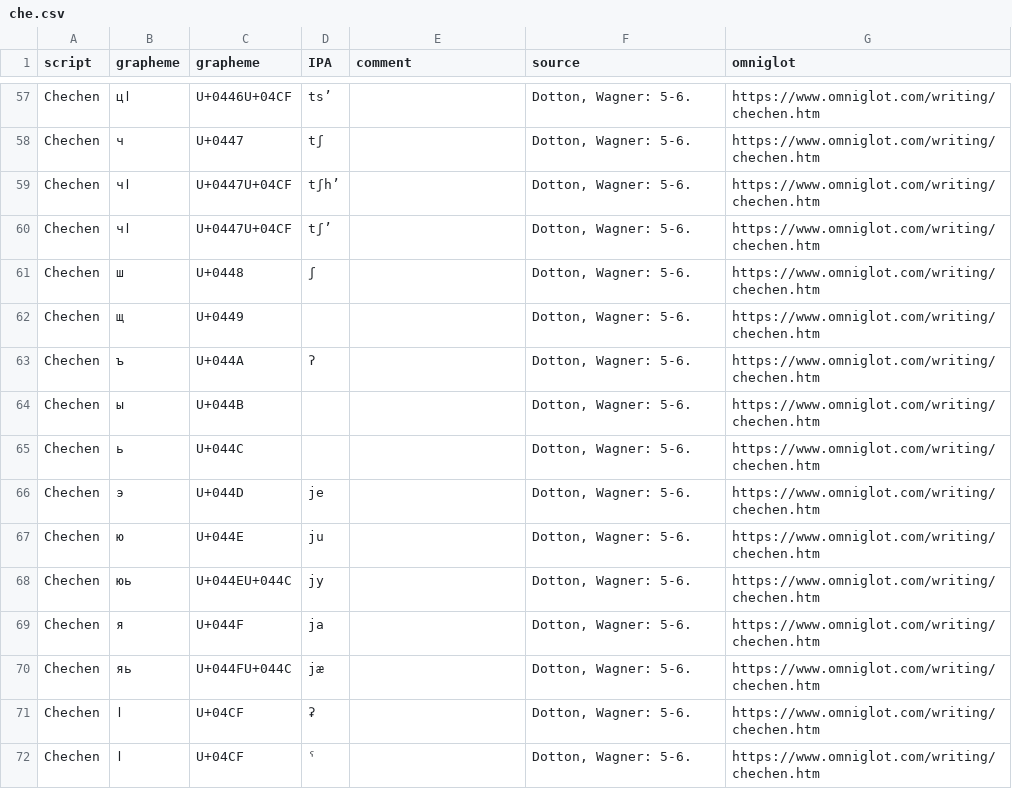
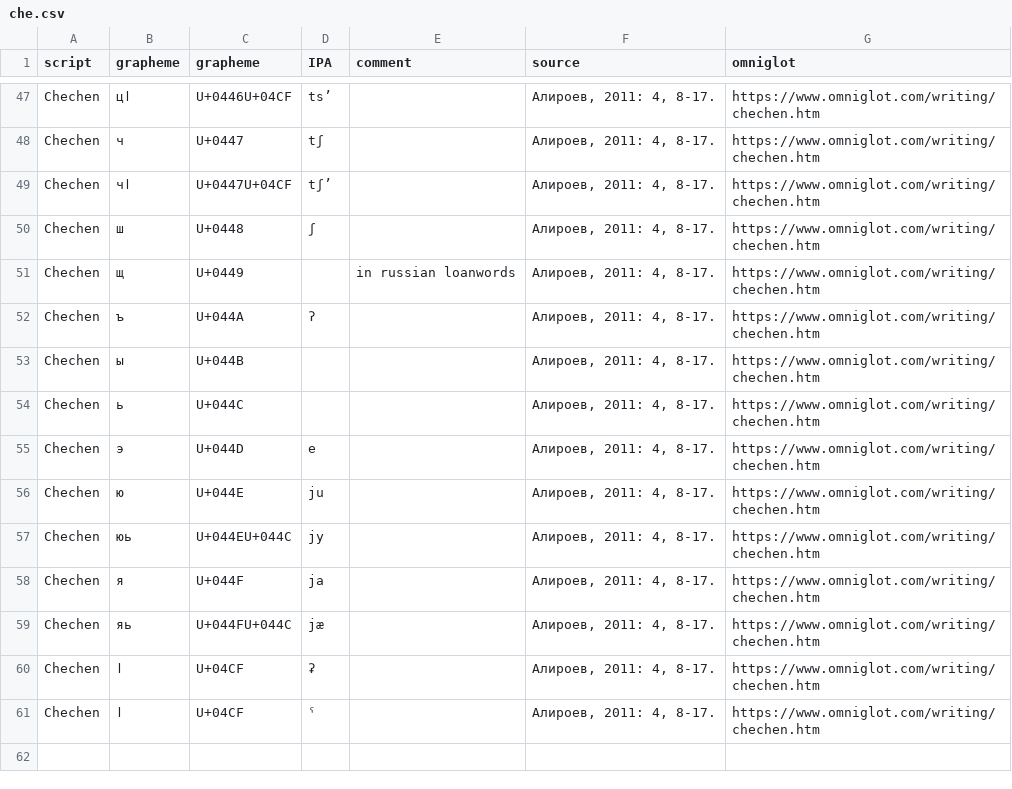
Before and after one commit to ansorox/wwsd-cyrillic-caucasus, a CSV file: che.csv, drawn as a sheet; only a part is shown, gaps mark what is left out; removed rows and columns are numbered as before the commit, all else as after; the diff covers the shown part only; the diff names each change by its address in the sheet, - before the commit and + after, or states it on an @@ line.

Commit message:
add capital letters and change source

```diff
--- a/che.csv
+++ b/che.csv
-F47:F48 (source): Dotton, Wagner: 5-6.
+F47:F48 (source): Алироев, 2011: 4, 8-17.
-row 59: Chechen | чӏ | U+0447U+04CF | tʃhʼ |  | Dotton, Wagner: 5-6. | https://www.omniglot.com/writing/chechen.htm
-F49:F61 (source): Dotton, Wagner: 5-6.
+F49:F61 (source): Алироев, 2011: 4, 8-17.
-E51 (comment): (empty)
+E51 (comment): in russian loanwords
-D55 (IPA): je
+D55 (IPA): e
```
Also changed, not shown: 1 added row, 11 removed rows and 49 edited cells elsewhere in this file.
